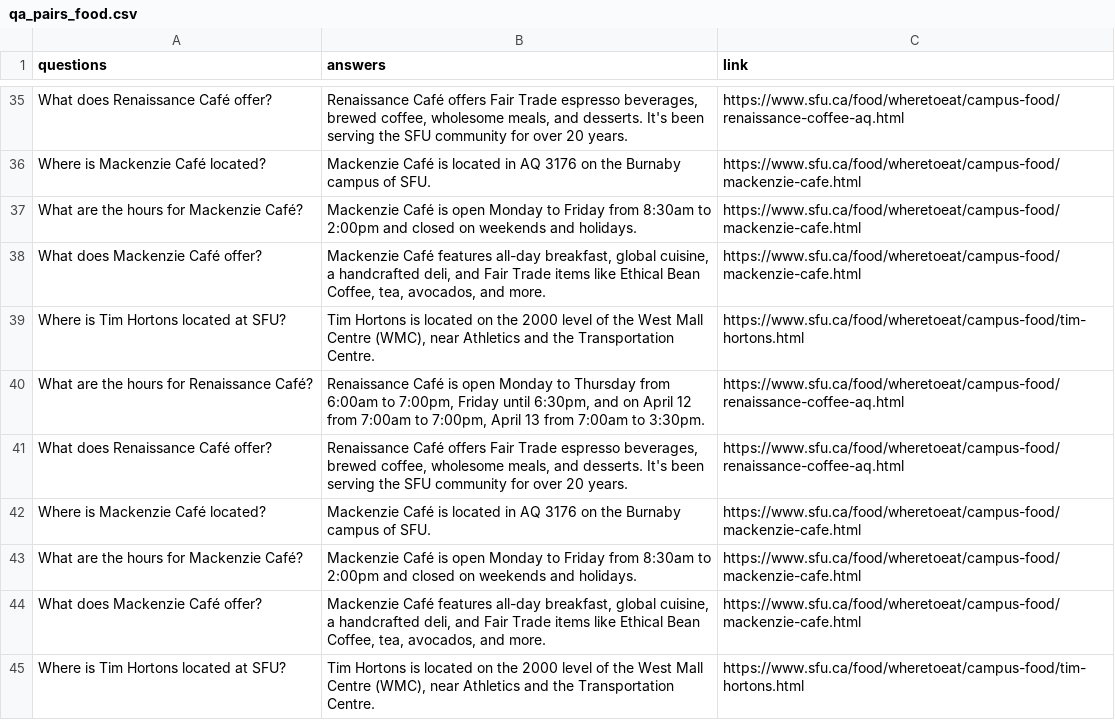
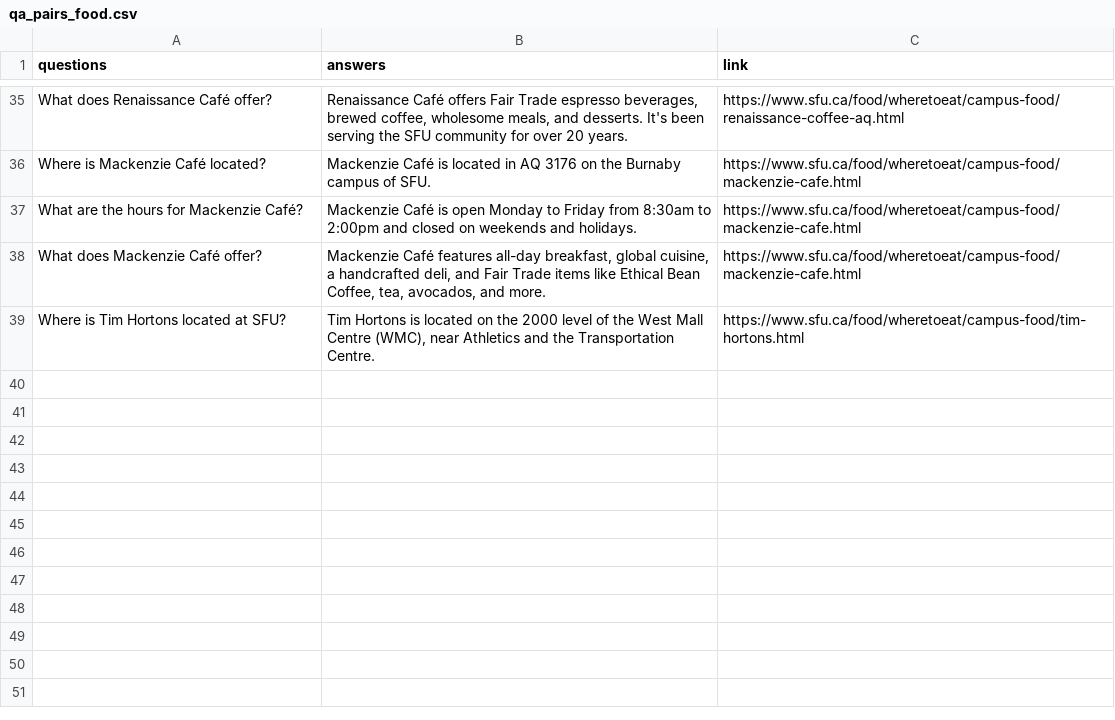
Before and after one commit to ayanahye/Campus-Connect-AI, a CSV file: personalization-food-data/qa_pairs_food.csv, drawn as a sheet; only a part is shown, gaps mark what is left out.

```diff
--- a/personalization-food-data/qa_pairs_food.csv
+++ b/personalization-food-data/qa_pairs_food.csv
@@ -39,7 +39 @@ What does Mackenzie Café offer?,"Mackenzie Café features all-day breakfast, gl
 Where is Tim Hortons located at SFU?,"Tim Hortons is located on the 2000 level of the West Mall Centre (WMC), near Athletics and the Transportation Centre.",https://www.sfu.ca/food/wheretoeat/campus-food/tim-hortons.html
-What are the hours for Renaissance Café?,"Renaissance Café is open Monday to Thursday from 6:00am to 7:00pm, Friday until 6:30pm, and on April 12 from 7:00am to 7:00pm, April 13 from 7:00am to 3:30pm.",https://www.sfu.ca/food/wheretoeat/campus-food/renaissance-coffee-aq.html
-What does Renaissance Café offer?,"Renaissance Café offers Fair Trade espresso beverages, brewed coffee, wholesome meals, and desserts. It's been serving the SFU community for over 20 years.",https://www.sfu.ca/food/wheretoeat/campus-food/renaissance-coffee-aq.html
-Where is Mackenzie Café located?,Mackenzie Café is located in AQ 3176 on the Burnaby campus of SFU.,https://www.sfu.ca/food/wheretoeat/campus-food/mackenzie-cafe.html
-What are the hours for Mackenzie Café?,Mackenzie Café is open Monday to Friday from 8:30am to 2:00pm and closed on weekends and holidays.,https://www.sfu.ca/food/wheretoeat/campus-food/mackenzie-cafe.html
-What does Mackenzie Café offer?,"Mackenzie Café features all-day breakfast, global cuisine, a handcrafted deli, and Fair Trade items like Ethical Bean Coffee, tea, avocados, and more.",https://www.sfu.ca/food/wheretoeat/campus-food/mackenzie-cafe.html
-Where is Tim Hortons located at SFU?,"Tim Hortons is located on the 2000 level of the West Mall Centre (WMC), near Athletics and the Transportation Centre.",https://www.sfu.ca/food/wheretoeat/campus-food/tim-hortons.html
```
Also changed, not shown: personalization-sfu-data/qa_pairs_sfu_clubs.csv, 20 other files.
